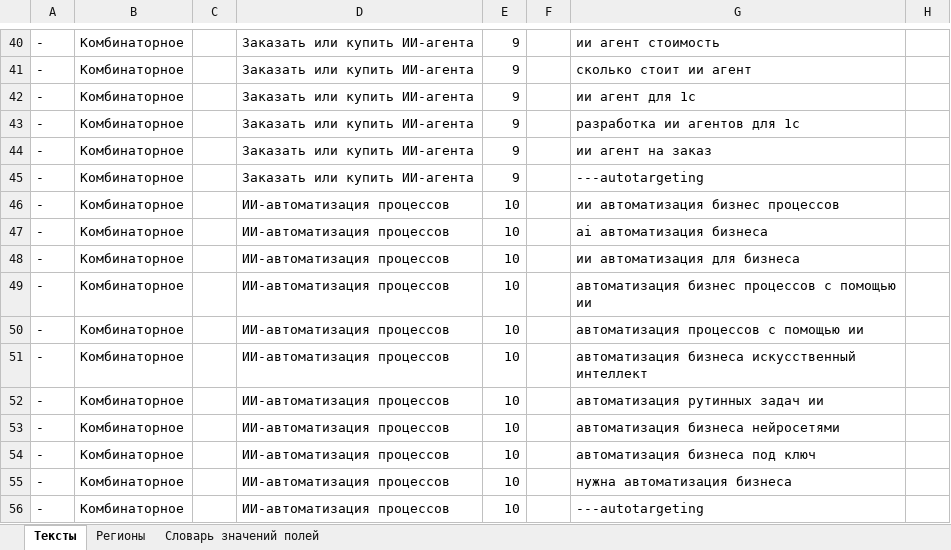
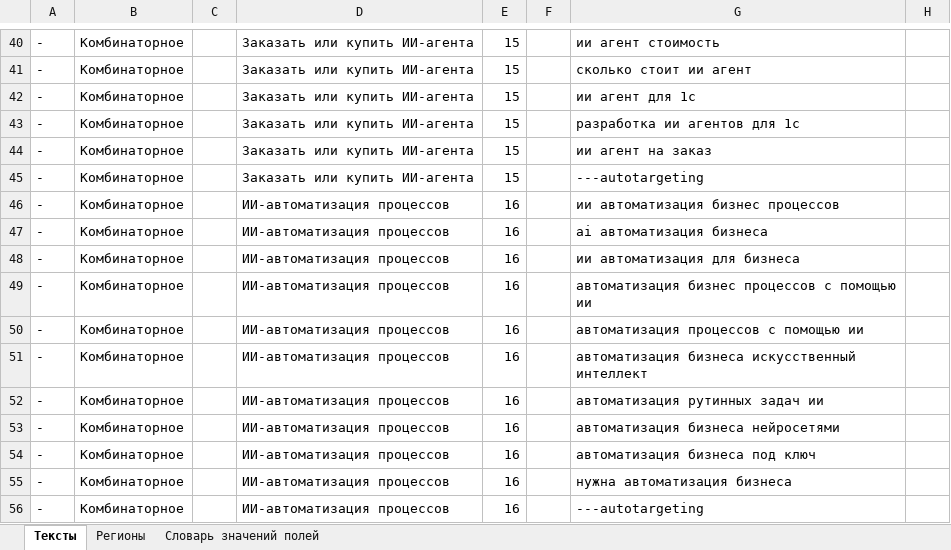
Before and after one commit to webkoth/webkoth, an Excel workbook: marketing/direct/dist/agent.xlsx, sheet Тексты, drawn as a sheet; only a part is shown, gaps mark what is left out; values as stored, in another font and other column widths than the file's, no borders; the diff covers the shown part only; the diff names each change by its address in the sheet, - before the commit and + after, or states it on an @@ line.

```diff
--- a/marketing/direct/dist/agent.xlsx (sheet Тексты)
+++ b/marketing/direct/dist/agent.xlsx (sheet Тексты)
-E40:E45: 9
+E40:E45: 15
-E46:E56: 10
+E46:E56: 16
```
Also changed, not shown: 28 edited cells elsewhere in this sheet, marketing/direct/dist/finance.xlsx, marketing/direct/dist/it-director.xlsx, 15 other files.
